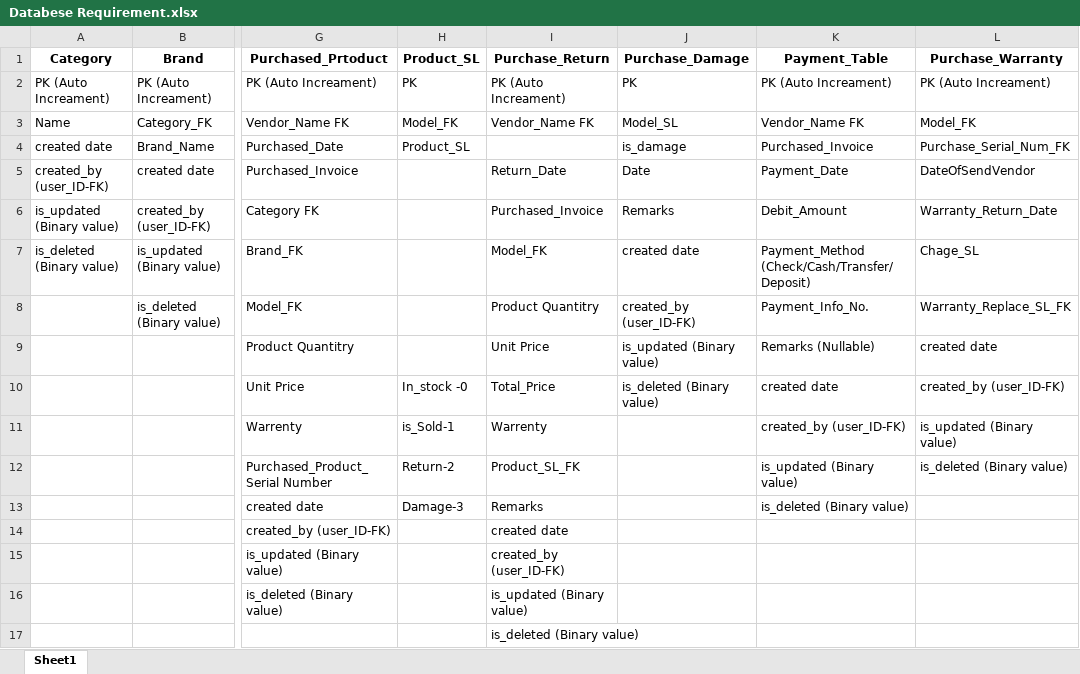
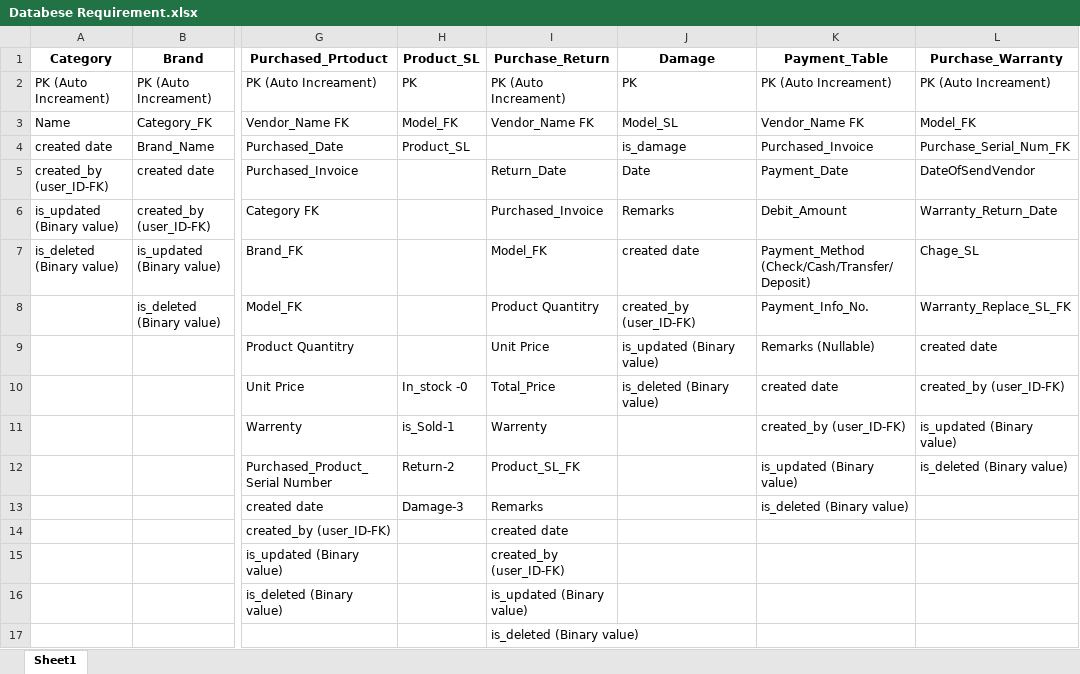
Before and after one commit to Shahduzzaman/Asset_Management_System, an Excel workbook: Documents/Databese Requirement.xlsx, sheet Sheet1, drawn as a sheet; only a part is shown, gaps mark what is left out; values as stored, in another font and other column widths than the file's, no borders; the diff names each change by its address in the sheet, - before the commit and + after, or states it on an @@ line.

Commit message:
Update Databese Requirement.xlsx

```diff
--- a/Documents/Databese Requirement.xlsx (sheet Sheet1)
+++ b/Documents/Databese Requirement.xlsx (sheet Sheet1)
-J1: Purchase_Damage
+J1: Damage
```
